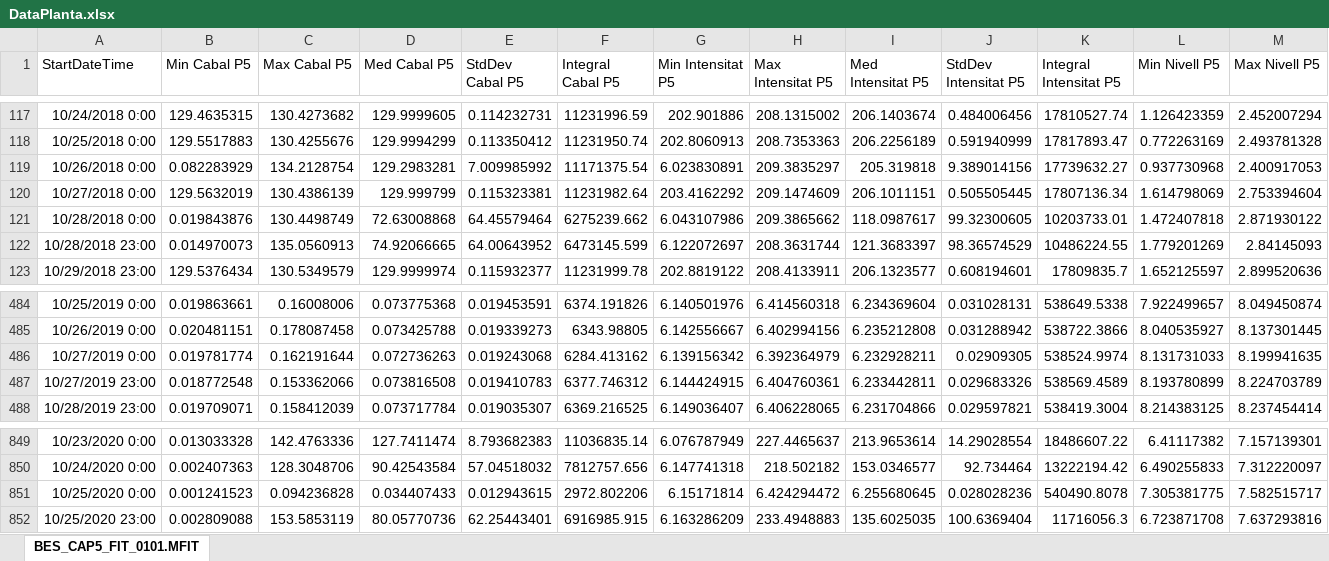
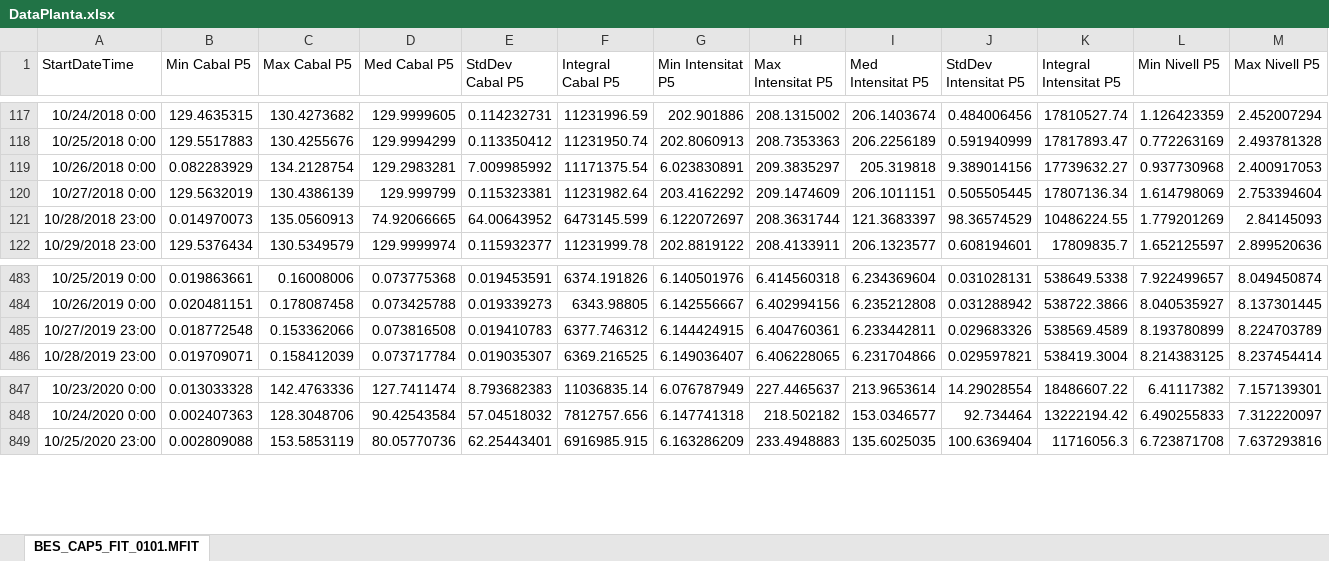
Before and after one commit to marcbonastre/ProjecteTFM, an Excel workbook: PlantData/DataPlanta.xlsx, sheet BES_CAP5_FIT_0101.MFIT, drawn as a sheet; only a part is shown, gaps mark what is left out; values as stored, in another font and other column widths than the file's, no borders; rows hold the shown columns only; the diff names each change by its address in the sheet, - before the commit and + after, or states it on an @@ line.

Commit message:
se eliminan fechas duplicadas

```diff
--- a/PlantData/DataPlanta.xlsx (sheet BES_CAP5_FIT_0101.MFIT)
+++ b/PlantData/DataPlanta.xlsx (sheet BES_CAP5_FIT_0101.MFIT)
-row 121: 10/28/2018 0:00 | 0.019843876 | 130.4498749 | 72.63008868 | 64.45579464 | 6275239.662 | 6.043107986 | 209.3865662 | 118.0987617 | 99.32300605 | 10203733.01 | 1.472407818 | 2.871930122
-row 486: 10/27/2019 0:00 | 0.019781774 | 0.162191644 | 0.072736263 | 0.019243068 | 6284.413162 | 6.139156342 | 6.392364979 | 6.232928211 | 0.02909305 | 538524.9974 | 8.131731033 | 8.199941635
-row 851: 10/25/2020 0:00 | 0.001241523 | 0.094236828 | 0.034407433 | 0.012943615 | 2972.802206 | 6.15171814 | 6.424294472 | 6.255680645 | 0.028028236 | 540490.8078 | 7.305381775 | 7.582515717
```
